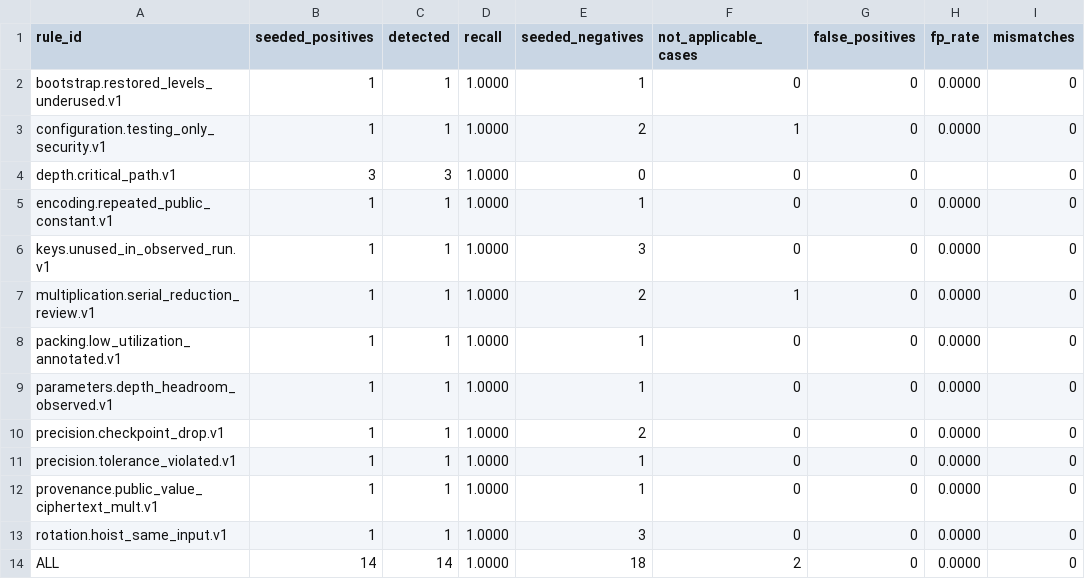
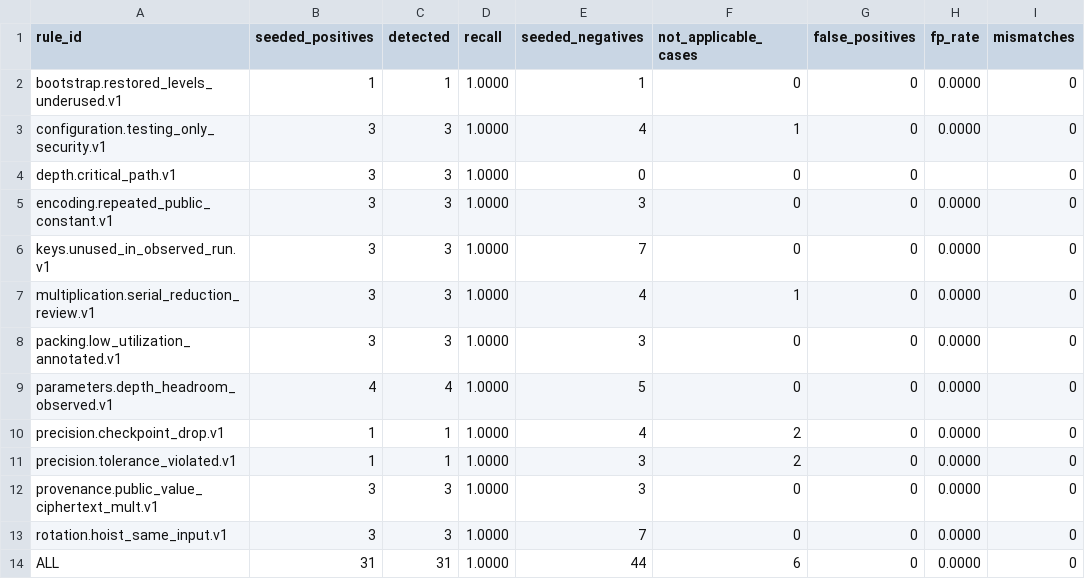
Before and after one commit to Georgakopoulos-Soares-lab/cipherscope, a CSV file: evaluation/tables/recall.csv, drawn as a sheet; only a part is shown; the diff names each change by its address in the sheet, - before the commit and + after, or states it on an @@ line.

```diff
--- a/evaluation/tables/recall.csv
+++ b/evaluation/tables/recall.csv
-B3 (seeded_positives): 1
+B3 (seeded_positives): 3
-C3 (detected): 1
+C3 (detected): 3
-E3 (seeded_negatives): 2
+E3 (seeded_negatives): 4
-B5:B8 (seeded_positives): 1
+B5:B8 (seeded_positives): 3
-C5:C8 (detected): 1
+C5:C8 (detected): 3
-E5 (seeded_negatives): 1
+E5 (seeded_negatives): 3
-E6 (seeded_negatives): 3
+E6 (seeded_negatives): 7
-E7 (seeded_negatives): 2
+E7 (seeded_negatives): 4
-E8 (seeded_negatives): 1
+E8 (seeded_negatives): 3
-B9 (seeded_positives): 1
+B9 (seeded_positives): 4
-C9 (detected): 1
+C9 (detected): 4
-E9 (seeded_negatives): 1
+E9 (seeded_negatives): 5
-E10 (seeded_negatives): 2
+E10 (seeded_negatives): 4
-F10:F11 (not_applicable_cases): 0
+F10:F11 (not_applicable_cases): 2
-E11:E12 (seeded_negatives): 1
+E11:E12 (seeded_negatives): 3
-B12:B13 (seeded_positives): 1
+B12:B13 (seeded_positives): 3
-C12:C13 (detected): 1
+C12:C13 (detected): 3
-E13 (seeded_negatives): 3
+E13 (seeded_negatives): 7
-B14 (seeded_positives): 14
+B14 (seeded_positives): 31
-C14 (detected): 14
+C14 (detected): 31
-E14 (seeded_negatives): 18
+E14 (seeded_negatives): 44
-F14 (not_applicable_cases): 2
+F14 (not_applicable_cases): 6
```
Also changed, not shown: evaluation/tables/generic_profiler_comparison.csv, evaluation/tables/security_cases.csv, 20 other files.
